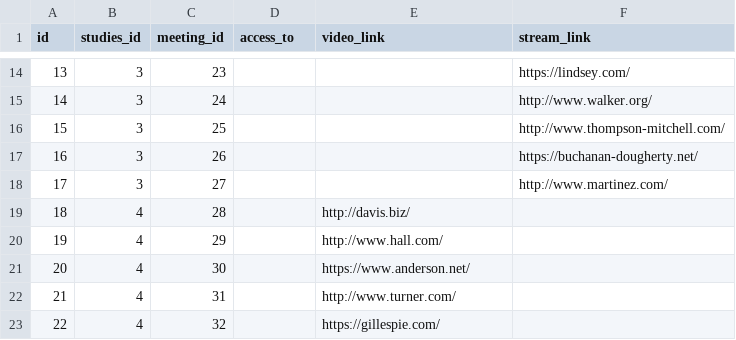
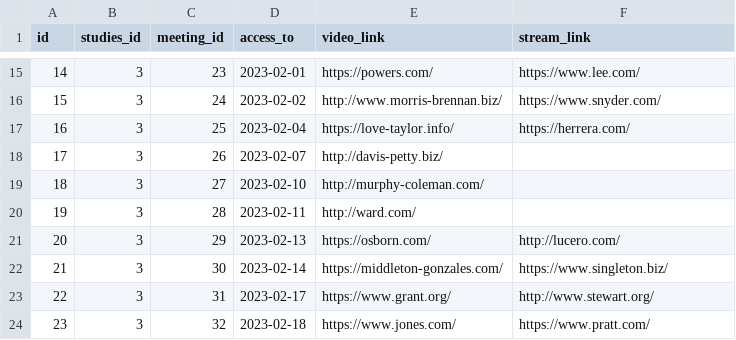
Before and after one commit to Bleidhu/Introduction__To_Databases_2024_AGH_Project, a CSV file: dummy_data/study_sync_async_meetings.csv, drawn as a sheet; only a part is shown, gaps mark what is left out; addresses are those after the commit; the diff covers the shown part only; the diff names each change by its address in the sheet, - before the commit and + after, or states it on an @@ line.

```diff
--- a/dummy_data/study_sync_async_meetings.csv
+++ b/dummy_data/study_sync_async_meetings.csv
@@ column A (id) renumbered between rows 9 and 35 @@
-D15 (access_to): (empty)
+D15 (access_to): 2023-02-01
-E15 (video_link): (empty)
+E15 (video_link): https://powers.com/
-F15 (stream_link): https://lindsey.com/
+F15 (stream_link): https://www.lee.com/
-D16 (access_to): (empty)
+D16 (access_to): 2023-02-02
-E16 (video_link): (empty)
+E16 (video_link): http://www.morris-brennan.biz/
-F16 (stream_link): http://www.walker.org/
+F16 (stream_link): https://www.snyder.com/
-D17 (access_to): (empty)
+D17 (access_to): 2023-02-04
-E17 (video_link): (empty)
+E17 (video_link): https://love-taylor.info/
-F17 (stream_link): http://www.thompson-mitchell.com/
+F17 (stream_link): https://herrera.com/
-D18 (access_to): (empty)
+D18 (access_to): 2023-02-07
-E18 (video_link): (empty)
+E18 (video_link): http://davis-petty.biz/
-F18 (stream_link): https://buchanan-dougherty.net/
+F18 (stream_link): (empty)
-D19 (access_to): (empty)
+D19 (access_to): 2023-02-10
-E19 (video_link): (empty)
+E19 (video_link): http://murphy-coleman.com/
-F19 (stream_link): http://www.martinez.com/
+F19 (stream_link): (empty)
-B20:B24 (studies_id): 4
+B20:B24 (studies_id): 3
-D20 (access_to): (empty)
+D20 (access_to): 2023-02-11
-E20 (video_link): http://davis.biz/
+E20 (video_link): http://ward.com/
-D21 (access_to): (empty)
+D21 (access_to): 2023-02-13
-E21 (video_link): http://www.hall.com/
+E21 (video_link): https://osborn.com/
-F21 (stream_link): (empty)
+F21 (stream_link): http://lucero.com/
-D22 (access_to): (empty)
+D22 (access_to): 2023-02-14
-E22 (video_link): https://www.anderson.net/
+E22 (video_link): https://middleton-gonzales.com/
-F22 (stream_link): (empty)
+F22 (stream_link): https://www.singleton.biz/
-D23 (access_to): (empty)
+D23 (access_to): 2023-02-17
-E23 (video_link): http://www.turner.com/
+E23 (video_link): https://www.grant.org/
-F23 (stream_link): (empty)
+F23 (stream_link): http://www.stewart.org/
-D24 (access_to): (empty)
+D24 (access_to): 2023-02-18
-E24 (video_link): https://gillespie.com/
+E24 (video_link): https://www.jones.com/
-F24 (stream_link): (empty)
+F24 (stream_link): https://www.pratt.com/
```
Also changed, not shown: 7 added rows, 11 removed rows and 51 edited cells elsewhere in this file, dummy_data/course_attendance.csv, dummy_data/course_module_meetings.csv, 28 other files.
